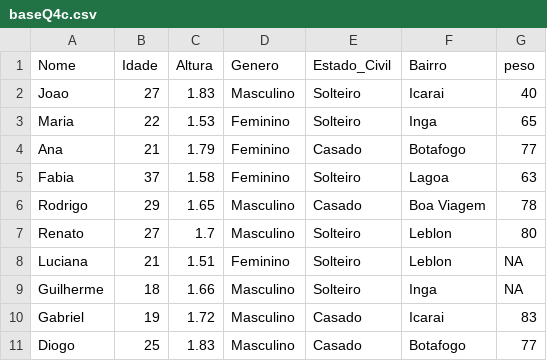
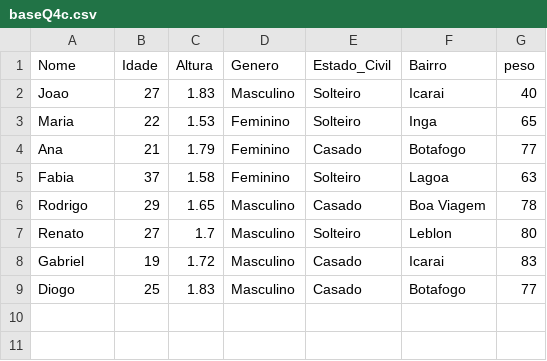
Before and after one commit to Daniel-EST/metodos-listas-uff, a CSV file: Listas/Lista 01/baseQ4c.csv, drawn as a sheet.

```diff
--- a/Listas/Lista 01/baseQ4c.csv
+++ b/Listas/Lista 01/baseQ4c.csv
@@ -7,4 +7,2 @@ Rodrigo,29,1.65,Masculino,Casado,Boa Viagem,78
 Renato,27,1.7,Masculino,Solteiro,Leblon,80
-Luciana,21,1.51,Feminino,Solteiro,Leblon,NA
-Guilherme,18,1.66,Masculino,Solteiro,Inga,NA
 Gabriel,19,1.72,Masculino,Casado,Icarai,83
```
Also changed, not shown: 1 other file.
